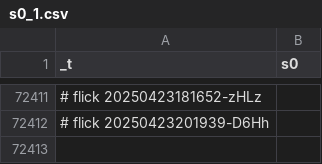
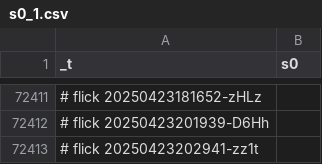
Before and after one commit to abikesa/manhattan, a CSV file: kitabo/ensi/ukubona/donorcase/test2/assets/csv/s0_1.csv, drawn as a sheet; only a part is shown, gaps mark what is left out.

Commit message:
kitabo/ensi/ukubona/donorcase/test2/assets/csv/s0_1.csv

```diff
--- a/kitabo/ensi/ukubona/donorcase/test2/assets/csv/s0_1.csv
+++ b/kitabo/ensi/ukubona/donorcase/test2/assets/csv/s0_1.csv
@@ -72412 +72412,2 @@ _t,s0
 # flick 20250423201939-D6Hh
+# flick 20250423202941-zz1t
```
